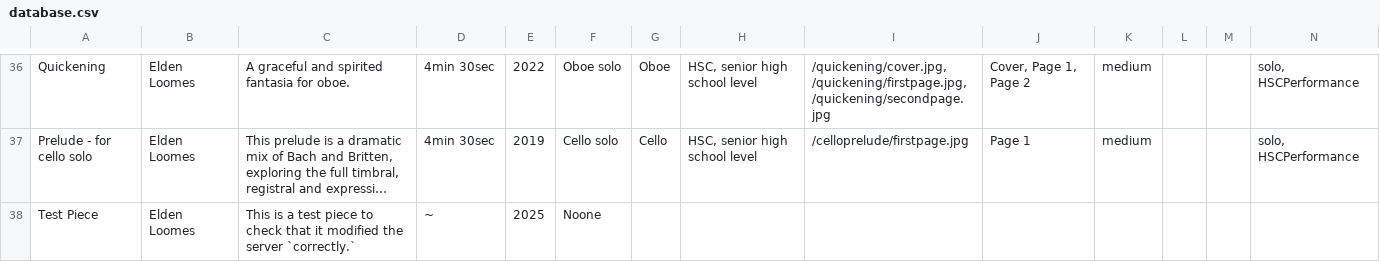
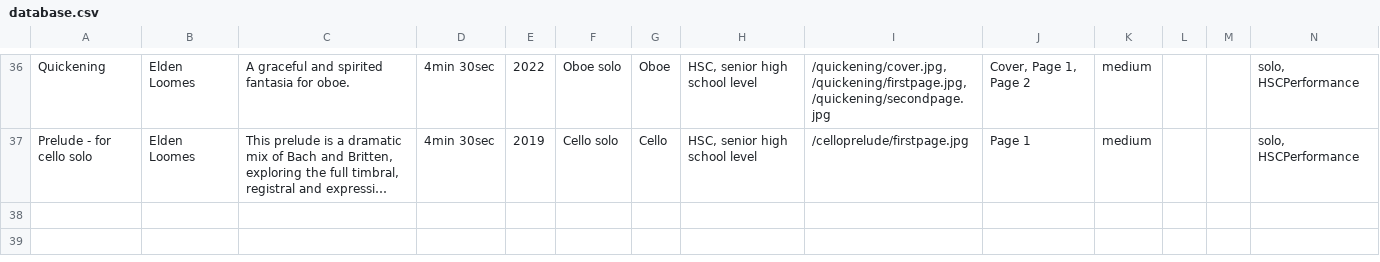
Before and after one commit to EldenLoomes/LoomesMusicPublic, a CSV file: database.csv, drawn as a sheet; only a part is shown, gaps mark what is left out; long unchanged cells end in …; rows hold the shown columns only; the diff names each change by its address in the sheet, - before the commit and + after, or states it on an @@ line.

Commit message:
Update database.csv

```diff
--- a/database.csv
+++ b/database.csv
-row 38: Test Piece | Elden Loomes | This is a test piece to check that it modified the server `correctly.` | ~ | 2025 | Noone
```
